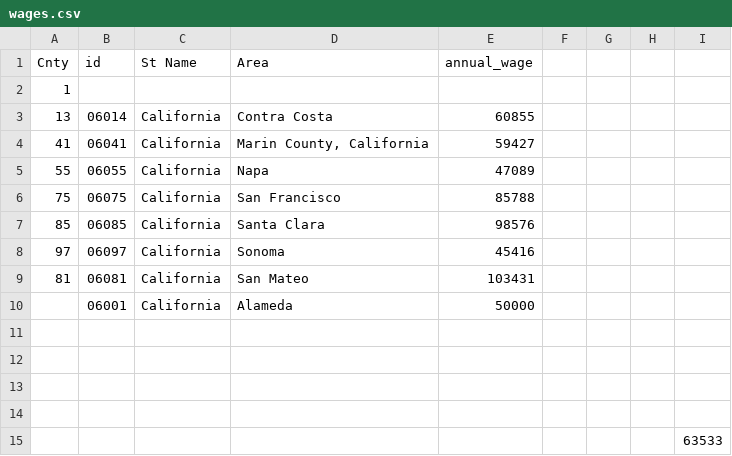
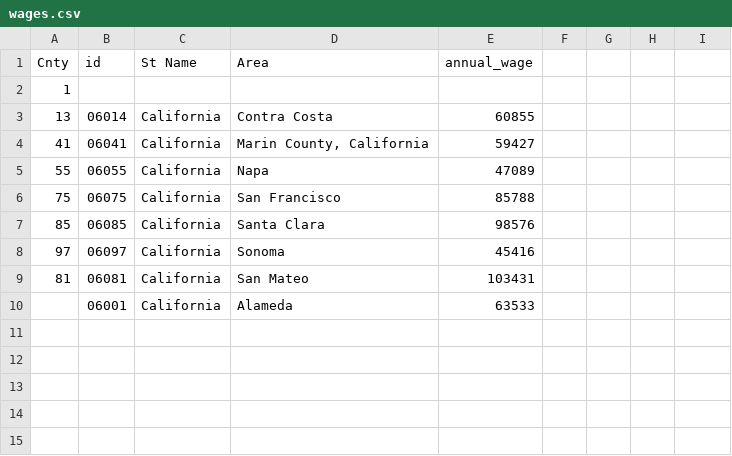
Before and after one commit to aishaanwer/P-3-5100, a CSV file: wages.csv, drawn as a sheet; the diff names each change by its address in the sheet, - before the commit and + after, or states it on an @@ line.

```diff
--- a/wages.csv
+++ b/wages.csv
-E10 (annual_wage): 50000
+E10 (annual_wage): 63533
-row 11: (empty)
-row 12: (empty)
-row 13: (empty)
-row 14: (empty)
-row 15:  |  |  |  |  |  |  |  | 63533
```
Also changed, not shown: travelmodes.csv, 2 other files.
